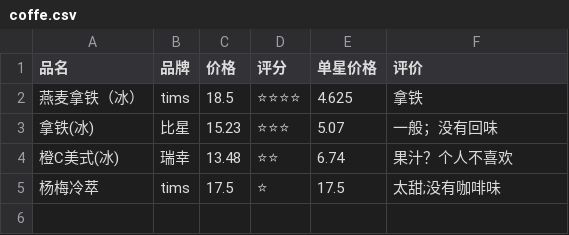
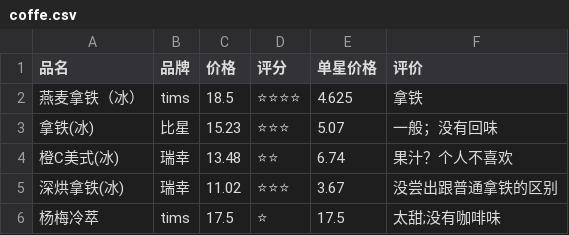
Before and after one commit to hellsge/Tastebook, a CSV file: coffe.csv, drawn as a sheet.

Commit message:
add luckin 深烘拿铁
Change-Id: I50b45d87763e7a8071b8e215957fc6e1fbe793ec

```diff
--- a/coffe.csv
+++ b/coffe.csv
@@ -4,2 +4,3 @@
 橙C美式(冰),瑞幸,13.48,⭐⭐,6.74,果汁？个人不喜欢
+深烘拿铁(冰),瑞幸,11.02,⭐⭐⭐,3.67,没尝出跟普通拿铁的区别
 杨梅冷萃,tims,17.5,⭐,17.5,太甜;没有咖啡味
```
Also changed, not shown: 1 other file.
